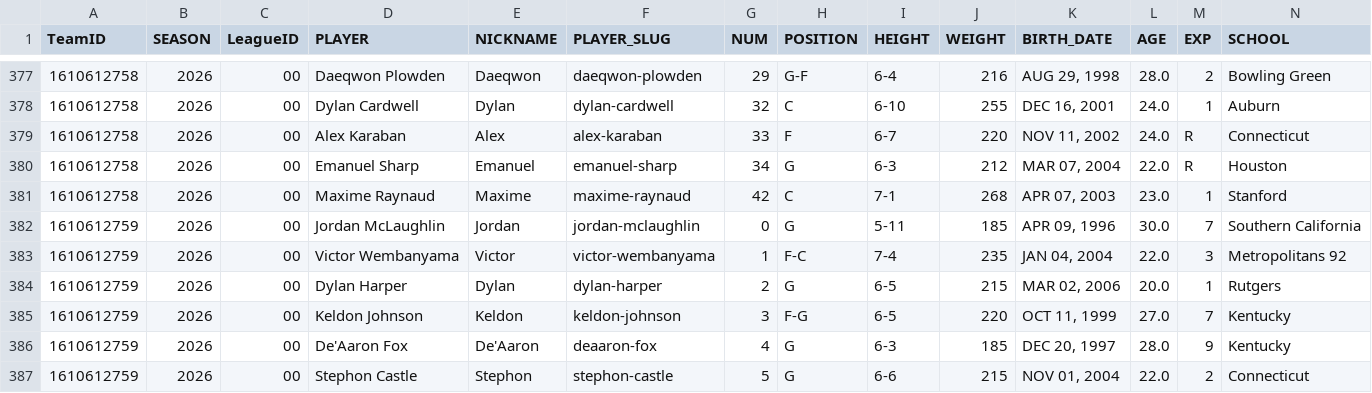
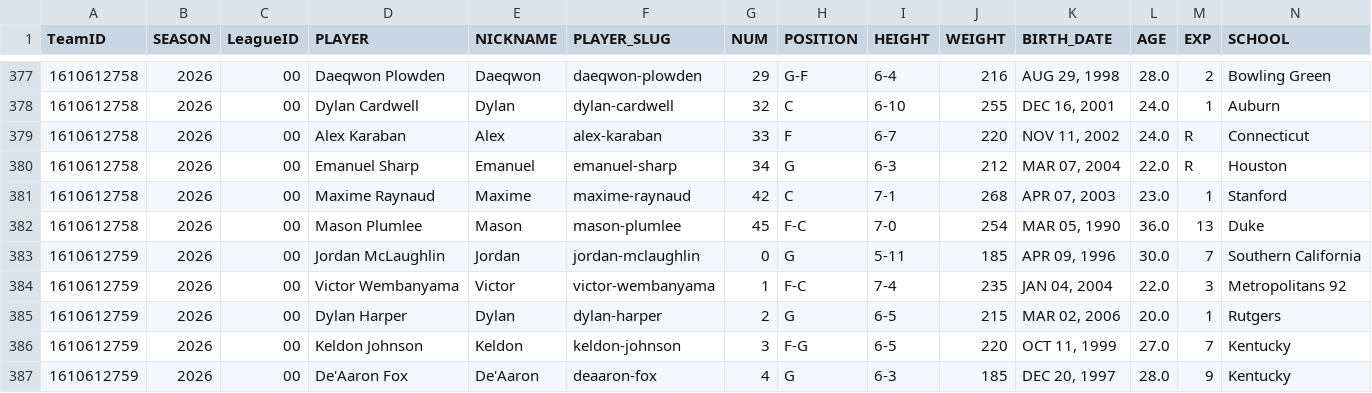
Before and after one commit to QYang5917/nba-win-predictors, a CSV file: data/raw/rosters_current.csv, drawn as a sheet; only a part is shown, gaps mark what is left out; the shorter side is filled out with more unchanged rows; rows hold the shown columns only; the diff names each change by its address in the sheet, - before the commit and + after, or states it on an @@ line.

```diff
--- a/data/raw/rosters_current.csv
+++ b/data/raw/rosters_current.csv
+row 382: 1610612758 | 2026 | 00 | Mason Plumlee | Mason | mason-plumlee | 45 | F-C | 7-0 | 254 | MAR 05, 1990 | 36.0 | 13 | Duke
```
Also changed, not shown: data/raw/team_game_logs_current.csv, 18 other files.
